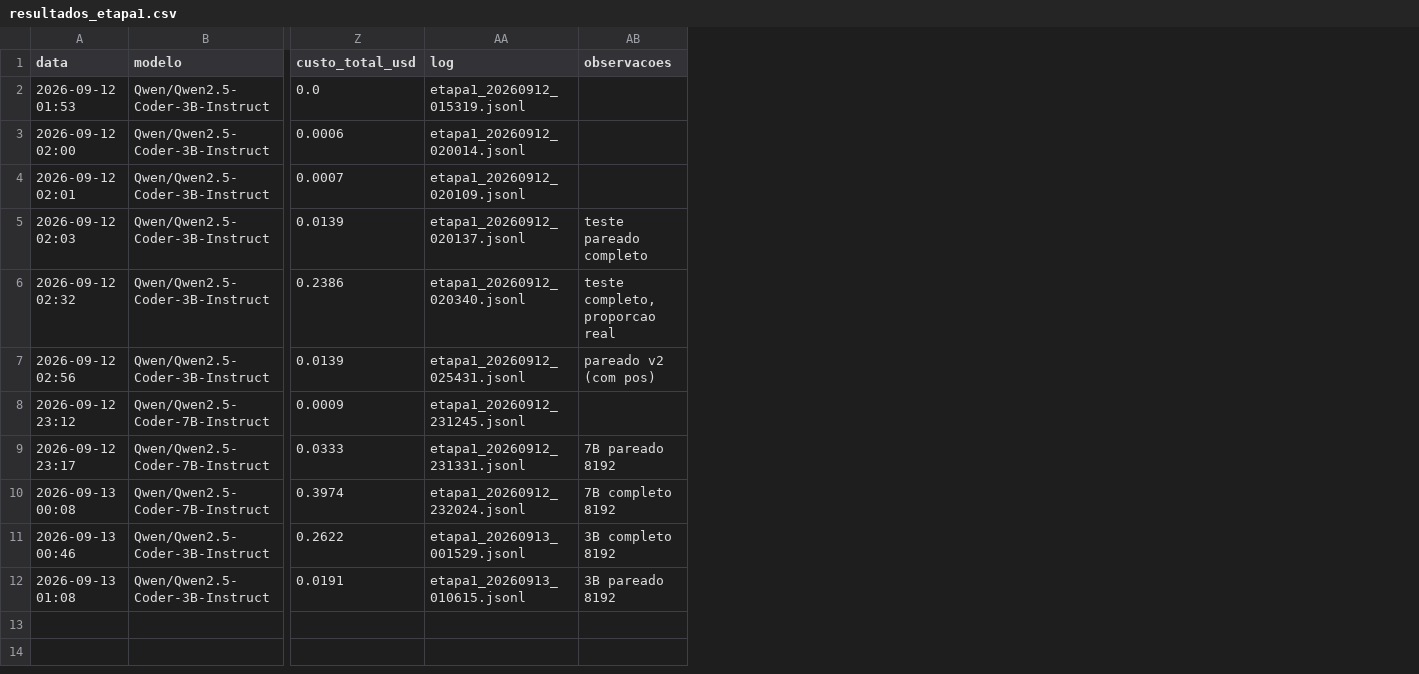
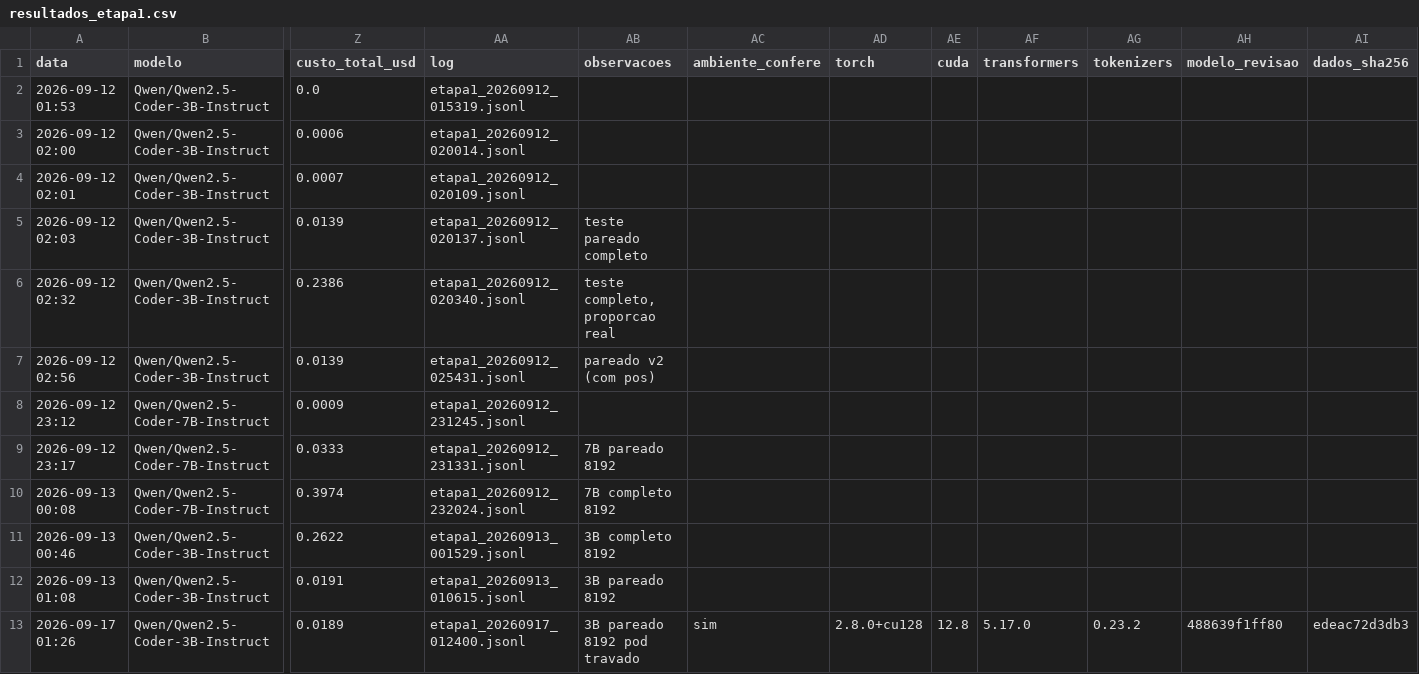
Before and after one commit to wesleygatinho/PROJETO-LLM, a CSV file: 03_experimentos/resultados/resultados_etapa1.csv, drawn as a sheet; only a part is shown, gaps mark what is left out; rows hold the shown columns only; the diff names each change by its address in the sheet, - before the commit and + after, or states it on an @@ line.

Commit message:
3B pareado 8192 no pod travado

```diff
--- a/03_experimentos/resultados/resultados_etapa1.csv
+++ b/03_experimentos/resultados/resultados_etapa1.csv
+column AC (ambiente_confere), empty
+column AD (torch), empty
+column AE (cuda), empty
+column AF (transformers), empty
+column AG (tokenizers), empty
+column AH (modelo_revisao), empty
+column AI (dados_sha256), empty
+row 13: 2026-09-17 01:26 | Qwen/Qwen2.5-Coder-3B-Instruct | 0.0189 | etapa1_20260917_012400.jsonl | 3B pareado 8192 pod travado | sim | 2.8.0+cu128 | 12.8 | 5.17.0 | 0.23.2 | 488639f1ff80 | edeac72d3db3
```
Also changed, not shown: 03_experimentos/resultados/resultados_pareado.csv, 1 other file.
